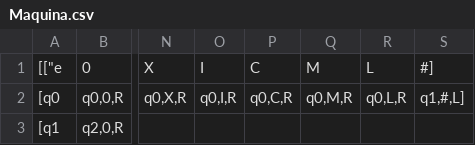
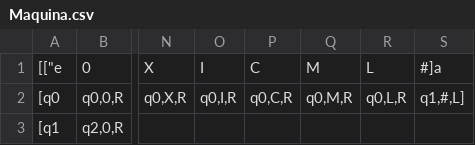
Before and after one commit to robMatias/MaquinaTuring, a CSV file: Maquina.csv, drawn as a sheet; only a part is shown, gaps mark what is left out; the diff names each change by its address in the sheet, - before the commit and + after, or states it on an @@ line.

Commit message:
cambio

```diff
--- a/Maquina.csv
+++ b/Maquina.csv
-S1: #]
+S1: #]a
```
